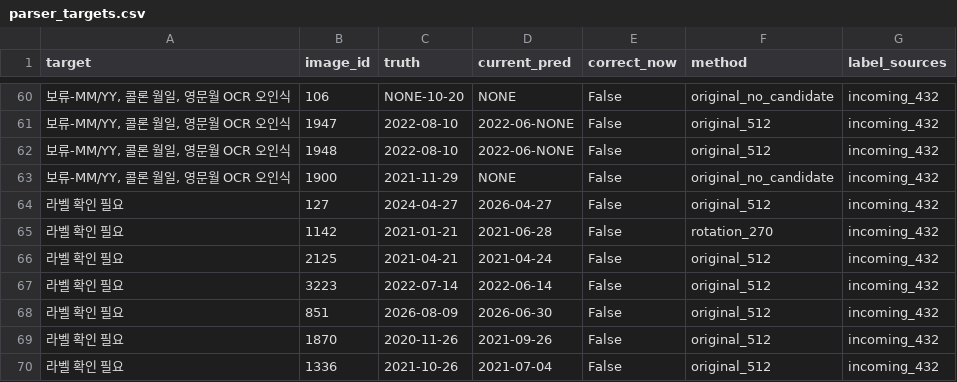
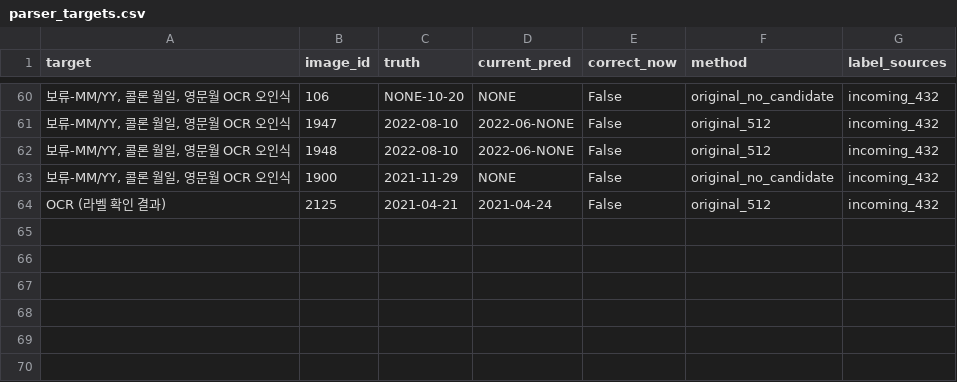
Before and after one commit to jsw5855/itda3-DScover-LetsOCR, a CSV file: docs/parser_review/parser_targets.csv, drawn as a sheet; only a part is shown, gaps mark what is left out; removed rows and columns are numbered as before the commit, all else as after; the diff names each change by its address in the sheet, - before the commit and + after, or states it on an @@ line.

```diff
--- a/docs/parser_review/parser_targets.csv
+++ b/docs/parser_review/parser_targets.csv
-row 64: 라벨 확인 필요 | 127 | 2024-04-27 | 2026-04-27 | False | original_512 | incoming_432
-row 65: 라벨 확인 필요 | 1142 | 2021-01-21 | 2021-06-28 | False | rotation_270 | incoming_432
-A64 (target): 라벨 확인 필요
+A64 (target): OCR (라벨 확인 결과)
-row 67: 라벨 확인 필요 | 3223 | 2022-07-14 | 2022-06-14 | False | original_512 | incoming_432
-row 68: 라벨 확인 필요 | 851 | 2026-08-09 | 2026-06-30 | False | original_512 | incoming_432
-row 69: 라벨 확인 필요 | 1870 | 2020-11-26 | 2021-09-26 | False | original_512 | incoming_432
-row 70: 라벨 확인 필요 | 1336 | 2021-10-26 | 2021-07-04 | False | original_512 | incoming_432
```
Also changed, not shown: docs/parser_review/labels_701.csv, labels/review/label_review.csv, 1 other file.
